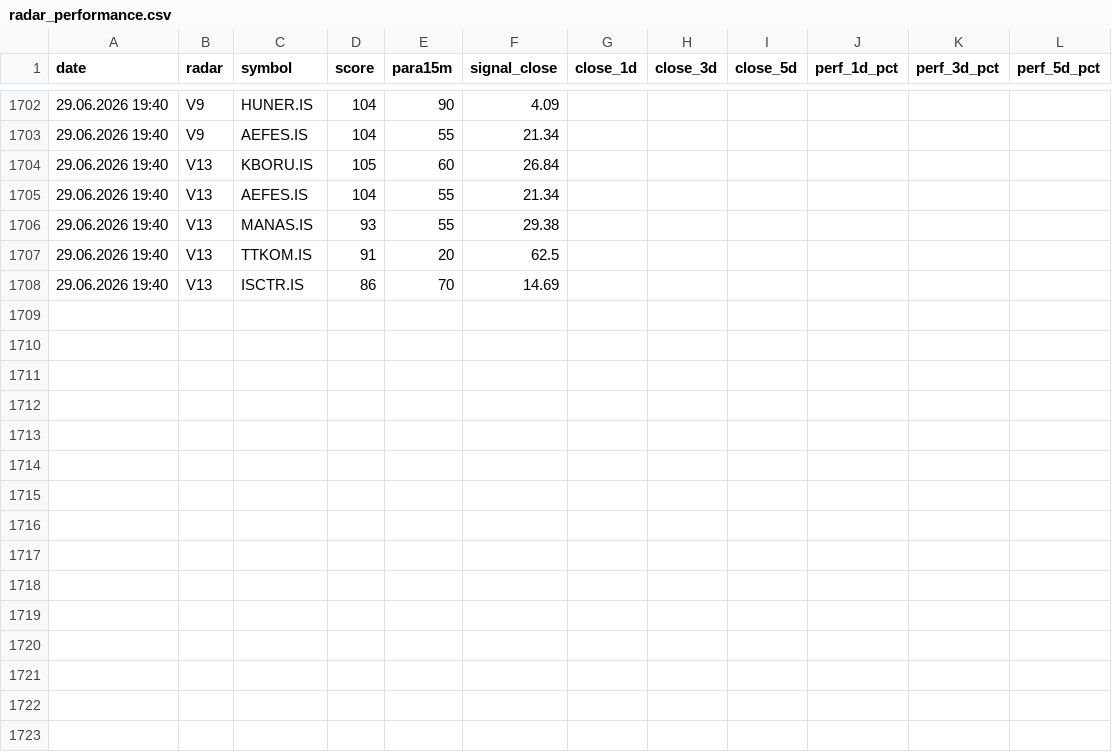
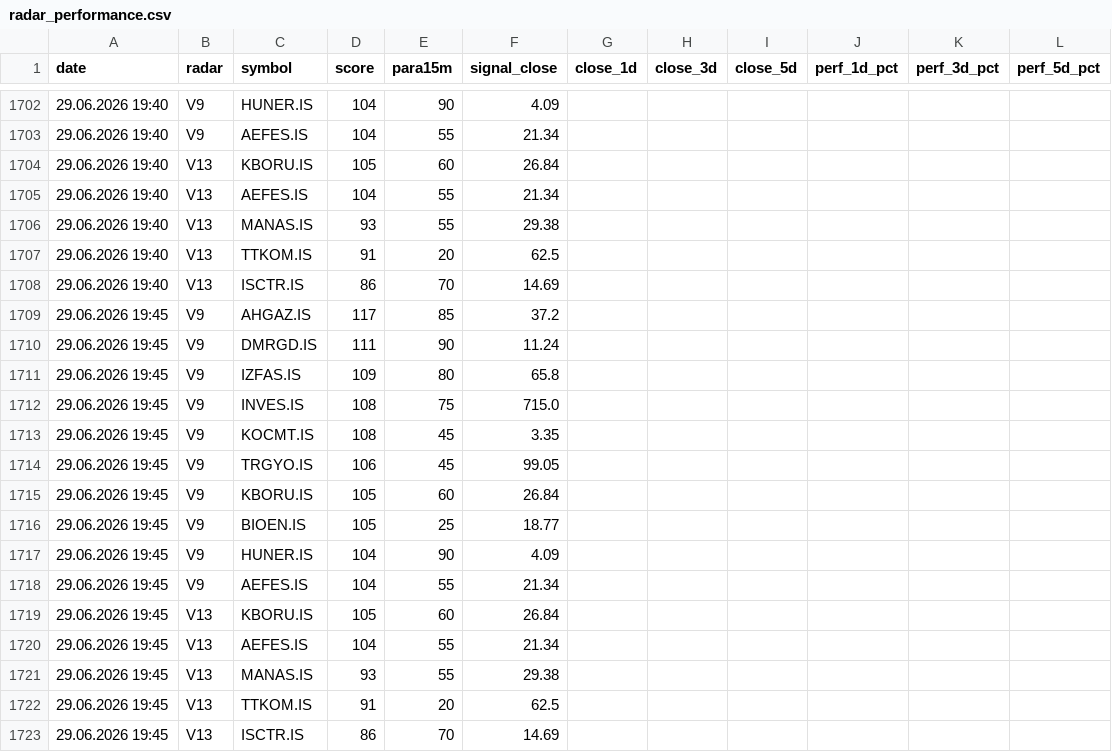
Before and after one commit to gokhan-bist-radar/gokhan-bist-radar, a CSV file: radar_performance.csv, drawn as a sheet; only a part is shown, gaps mark what is left out; the diff names each change by its address in the sheet, - before the commit and + after, or states it on an @@ line.

```diff
--- a/radar_performance.csv
+++ b/radar_performance.csv
+row 1709: 29.06.2026 19:45 | V9 | AHGAZ.IS | 117 | 85 | 37.2
+row 1710: 29.06.2026 19:45 | V9 | DMRGD.IS | 111 | 90 | 11.24
+row 1711: 29.06.2026 19:45 | V9 | IZFAS.IS | 109 | 80 | 65.8
+row 1712: 29.06.2026 19:45 | V9 | INVES.IS | 108 | 75 | 715.0
+row 1713: 29.06.2026 19:45 | V9 | KOCMT.IS | 108 | 45 | 3.35
+row 1714: 29.06.2026 19:45 | V9 | TRGYO.IS | 106 | 45 | 99.05
+row 1715: 29.06.2026 19:45 | V9 | KBORU.IS | 105 | 60 | 26.84
+row 1716: 29.06.2026 19:45 | V9 | BIOEN.IS | 105 | 25 | 18.77
+row 1717: 29.06.2026 19:45 | V9 | HUNER.IS | 104 | 90 | 4.09
+row 1718: 29.06.2026 19:45 | V9 | AEFES.IS | 104 | 55 | 21.34
+row 1719: 29.06.2026 19:45 | V13 | KBORU.IS | 105 | 60 | 26.84
+row 1720: 29.06.2026 19:45 | V13 | AEFES.IS | 104 | 55 | 21.34
+row 1721: 29.06.2026 19:45 | V13 | MANAS.IS | 93 | 55 | 29.38
+row 1722: 29.06.2026 19:45 | V13 | TTKOM.IS | 91 | 20 | 62.5
+row 1723: 29.06.2026 19:45 | V13 | ISCTR.IS | 86 | 70 | 14.69
```
Also changed, not shown: radar_memory.csv, radar_signals.csv.
